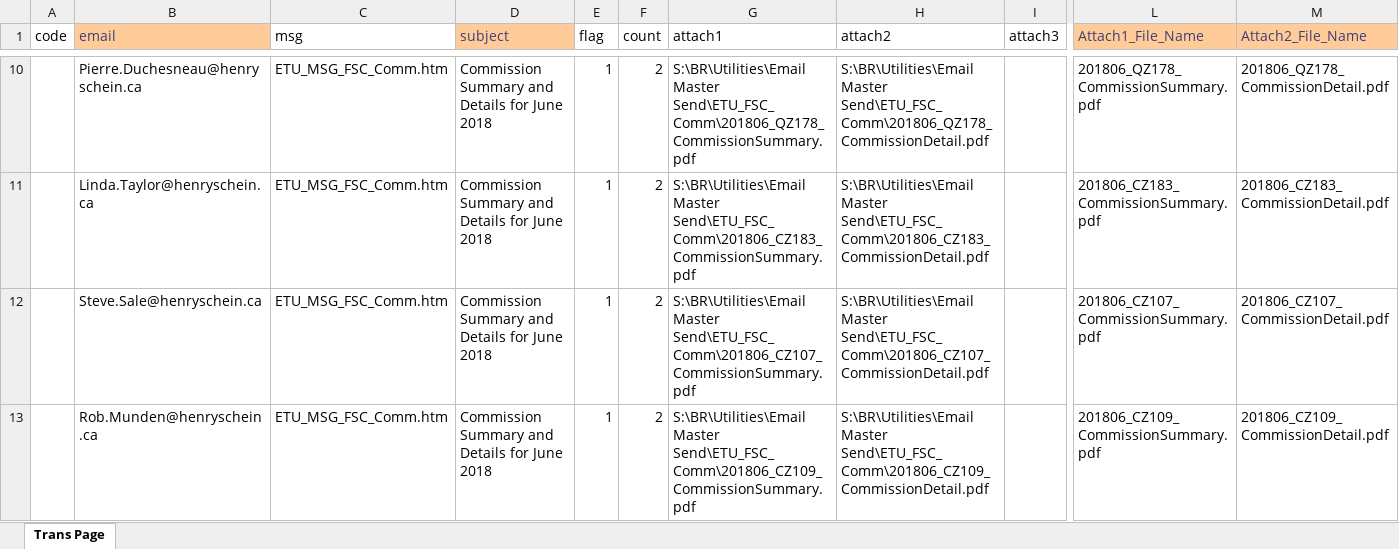
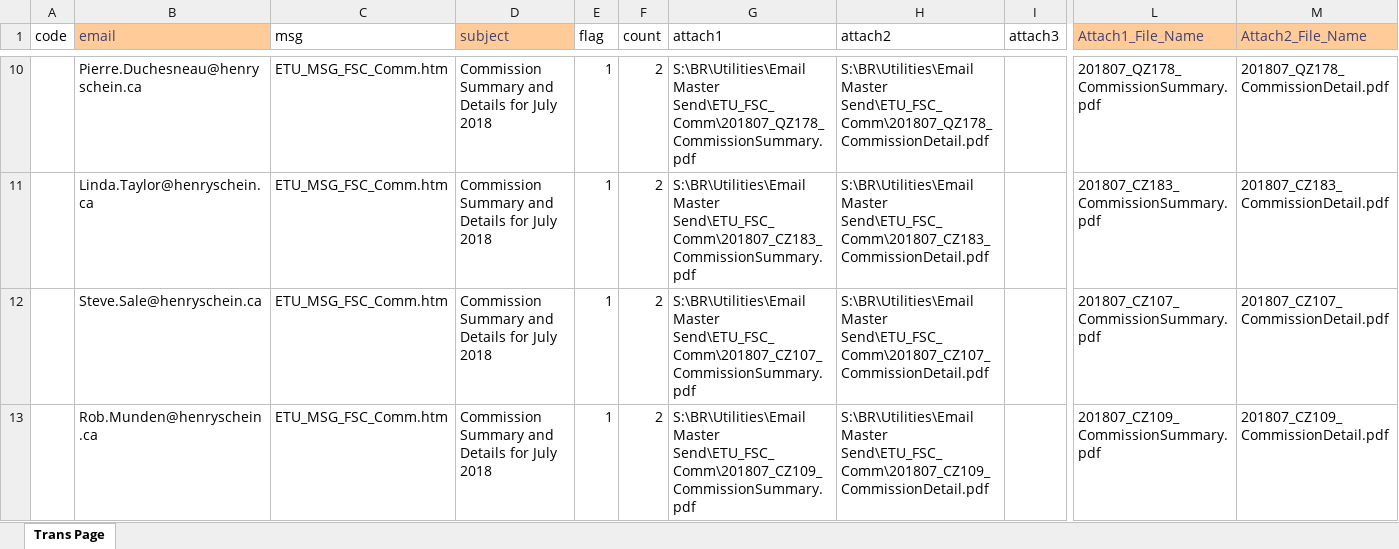
Before and after one commit to HSCanada/BRPoSh, an Excel workbook: BR_Mailer/J030_COM_FSC/J030_Mailing_List - Excel.xlsx, sheet Trans Page, drawn as a sheet; only a part is shown, gaps mark what is left out; values as stored, in another font and other column widths than the file's, no borders; the diff covers the shown part only; the diff names each change by its address in the sheet, - before the commit and + after, or states it on an @@ line.

```diff
--- a/BR_Mailer/J030_COM_FSC/J030_Mailing_List - Excel.xlsx (sheet Trans Page)
+++ b/BR_Mailer/J030_COM_FSC/J030_Mailing_List - Excel.xlsx (sheet Trans Page)
-D10:D13 (subject): Commission Summary and Details for June 2018
+D10:D13 (subject): Commission Summary and Details for July 2018
-G10 (attach1): S:\BR\Utilities\Email Master Send\ETU_FSC_Comm\201806_QZ178_CommissionSummary.pdf
+G10 (attach1): S:\BR\Utilities\Email Master Send\ETU_FSC_Comm\201807_QZ178_CommissionSummary.pdf
-H10 (attach2): S:\BR\Utilities\Email Master Send\ETU_FSC_Comm\201806_QZ178_CommissionDetail.pdf
+H10 (attach2): S:\BR\Utilities\Email Master Send\ETU_FSC_Comm\201807_QZ178_CommissionDetail.pdf
-L10 (Attach1_File_Name): 201806_QZ178_CommissionSummary.pdf
+L10 (Attach1_File_Name): 201807_QZ178_CommissionSummary.pdf
-M10 (Attach2_File_Name): 201806_QZ178_CommissionDetail.pdf
+M10 (Attach2_File_Name): 201807_QZ178_CommissionDetail.pdf
-G11 (attach1): S:\BR\Utilities\Email Master Send\ETU_FSC_Comm\201806_CZ183_CommissionSummary.pdf
+G11 (attach1): S:\BR\Utilities\Email Master Send\ETU_FSC_Comm\201807_CZ183_CommissionSummary.pdf
-H11 (attach2): S:\BR\Utilities\Email Master Send\ETU_FSC_Comm\201806_CZ183_CommissionDetail.pdf
+H11 (attach2): S:\BR\Utilities\Email Master Send\ETU_FSC_Comm\201807_CZ183_CommissionDetail.pdf
-L11 (Attach1_File_Name): 201806_CZ183_CommissionSummary.pdf
+L11 (Attach1_File_Name): 201807_CZ183_CommissionSummary.pdf
-M11 (Attach2_File_Name): 201806_CZ183_CommissionDetail.pdf
+M11 (Attach2_File_Name): 201807_CZ183_CommissionDetail.pdf
-G12 (attach1): S:\BR\Utilities\Email Master Send\ETU_FSC_Comm\201806_CZ107_CommissionSummary.pdf
+G12 (attach1): S:\BR\Utilities\Email Master Send\ETU_FSC_Comm\201807_CZ107_CommissionSummary.pdf
-H12 (attach2): S:\BR\Utilities\Email Master Send\ETU_FSC_Comm\201806_CZ107_CommissionDetail.pdf
+H12 (attach2): S:\BR\Utilities\Email Master Send\ETU_FSC_Comm\201807_CZ107_CommissionDetail.pdf
-L12 (Attach1_File_Name): 201806_CZ107_CommissionSummary.pdf
+L12 (Attach1_File_Name): 201807_CZ107_CommissionSummary.pdf
-M12 (Attach2_File_Name): 201806_CZ107_CommissionDetail.pdf
+M12 (Attach2_File_Name): 201807_CZ107_CommissionDetail.pdf
-G13 (attach1): S:\BR\Utilities\Email Master Send\ETU_FSC_Comm\201806_CZ109_CommissionSummary.pdf
+G13 (attach1): S:\BR\Utilities\Email Master Send\ETU_FSC_Comm\201807_CZ109_CommissionSummary.pdf
-H13 (attach2): S:\BR\Utilities\Email Master Send\ETU_FSC_Comm\201806_CZ109_CommissionDetail.pdf
+H13 (attach2): S:\BR\Utilities\Email Master Send\ETU_FSC_Comm\201807_CZ109_CommissionDetail.pdf
-L13 (Attach1_File_Name): 201806_CZ109_CommissionSummary.pdf
+L13 (Attach1_File_Name): 201807_CZ109_CommissionSummary.pdf
-M13 (Attach2_File_Name): 201806_CZ109_CommissionDetail.pdf
+M13 (Attach2_File_Name): 201807_CZ109_CommissionDetail.pdf
```
Also changed, not shown: 3 removed rows and 825 edited cells elsewhere in this sheet, BR_Mailer/J021_DS_FSC/J021_Mailing_List-Excel.xlsx, BR_Mailer/J040_COM_EST/J040_Mailing_List - Excel.xlsx, 9 other files.
